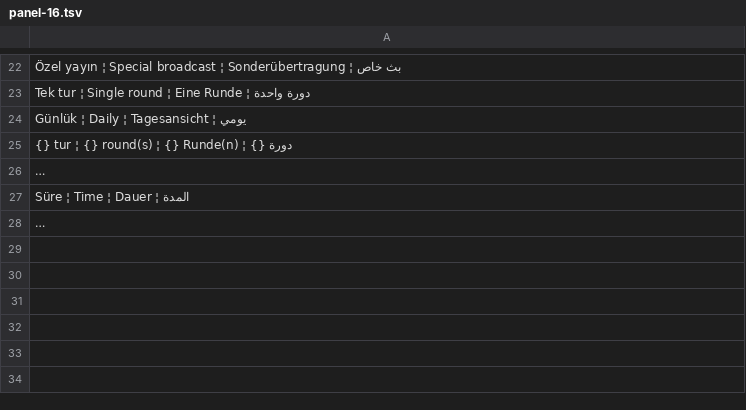
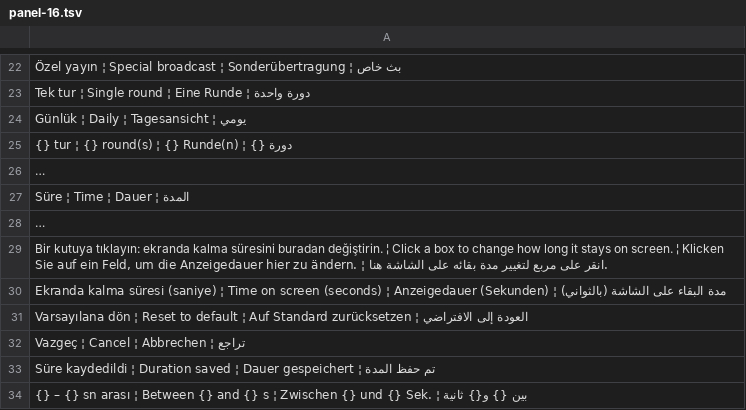
Before and after one commit to ooemir23/screenpano.com, a TSV file: tools/i18n/panel-16.tsv, drawn as a sheet; only a part is shown, gaps mark what is left out; long unchanged cells end in …; the diff covers the shown part only; the diff names each change by its address in the sheet, - before the commit and + after, or states it on an @@ line.

```diff
--- a/tools/i18n/panel-16.tsv
+++ b/tools/i18n/panel-16.tsv
+row 29: Bir kutuya tıklayın: ekranda kalma süresini buradan değiştirin. ¦ Click a box to change how long it stays on screen. ¦ Klicken Sie auf ein Feld, um die Anzeigedauer hier zu ändern. ¦ انقر على مربع لتغيير مدة بقائه على الشاشة هنا.
+row 30: Ekranda kalma süresi (saniye) ¦ Time on screen (seconds) ¦ Anzeigedauer (Sekunden) ¦ مدة البقاء على الشاشة (بالثواني)
+row 31: Varsayılana dön ¦ Reset to default ¦ Auf Standard zurücksetzen ¦ العودة إلى الافتراضي
+row 32: Vazgeç ¦ Cancel ¦ Abbrechen ¦ تراجع
+row 33: Süre kaydedildi ¦ Duration saved ¦ Dauer gespeichert ¦ تم حفظ المدة
+row 34: {} – {} sn arası ¦ Between {} and {} s ¦ Zwischen {} und {} Sek. ¦ بين {} و{} ثانية
```
Also changed, not shown: 6 added rows elsewhere in this file, 7 other files.
